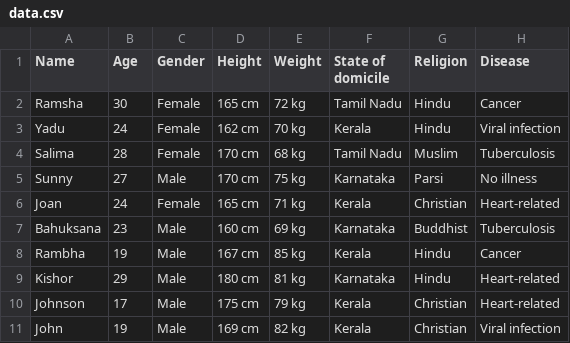
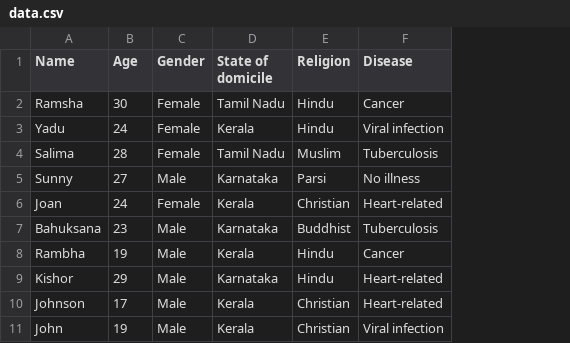
Before and after one commit to KristofferAandahl/imt4127, a CSV file: Assignment1/data.csv, drawn as a sheet; the diff names each change by its address in the sheet, - before the commit and + after, or states it on an @@ line.

```diff
--- a/Assignment1/data.csv
+++ b/Assignment1/data.csv
-column D (Height), rows 2-11: 165 cm | 162 cm | 170 cm | 170 cm | 165 cm | 160 cm | 167 cm | 180 cm | 175 cm | 169 cm
-column E (Weight), rows 2-11: 72 kg | 70 kg | 68 kg | 75 kg | 71 kg | 69 kg | 85 kg | 81 kg | 79 kg | 82 kg
```
Also changed, not shown: Assignment1/2anonymous.csv, Assignment1/3anonymous.csv, 2 other files.
